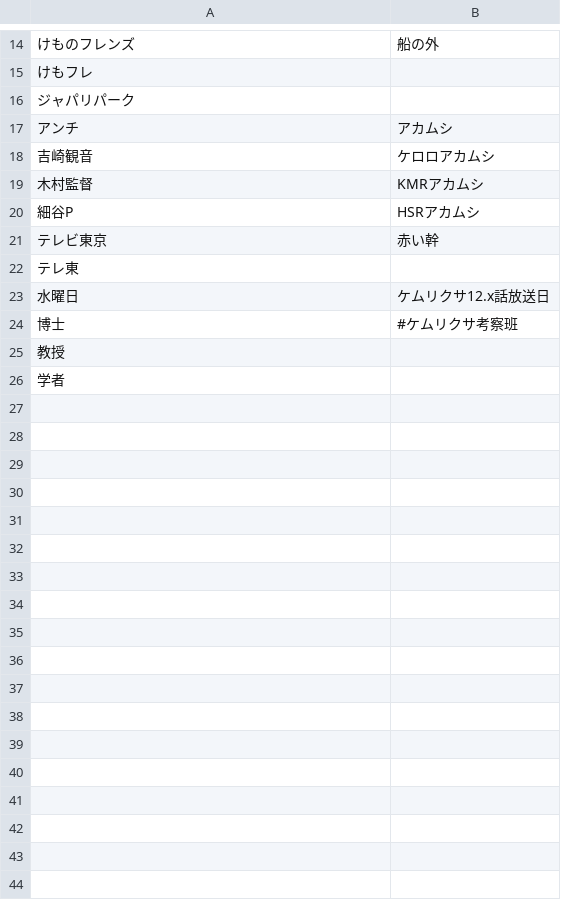
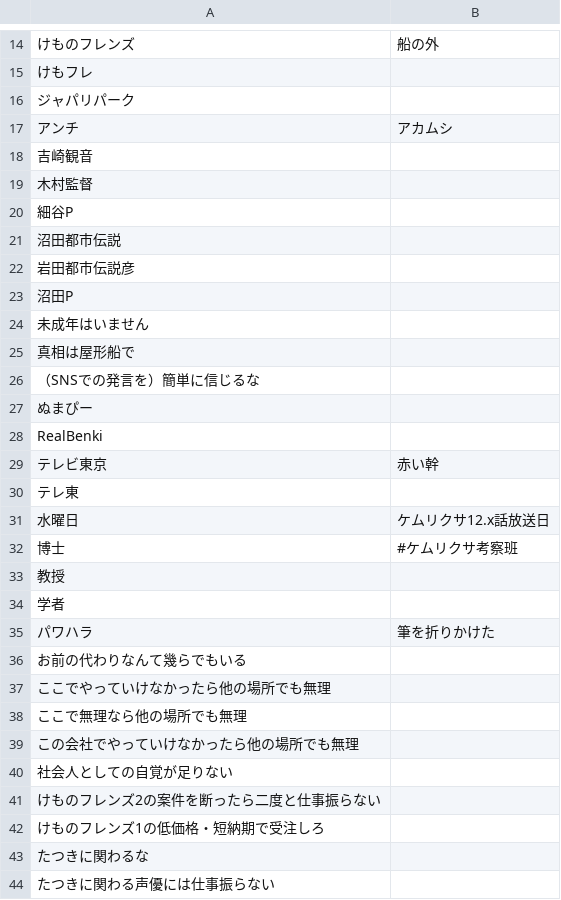
Before and after one commit to iotkaden20230322/kemurishTranslaterTool, a CSV file: data/akamushi.csv, drawn as a sheet; only a part is shown, gaps mark what is left out.

Commit message:
岩田都市伝説彦を追加

```diff
--- a/data/akamushi.csv
+++ b/data/akamushi.csv
@@ -17,5 +17,13 @@
 アンチ,アカムシ
-吉崎観音,ケロロアカムシ
-木村監督,KMRアカムシ
-細谷P,HSRアカムシ
+吉崎観音,
+木村監督,
+細谷P,
+沼田都市伝説,
+岩田都市伝説彦,
+沼田P,
+未成年はいません,
+真相は屋形船で,
+（SNSでの発言を）簡単に信じるな,
+ぬまぴー,
+RealBenki,
 テレビ東京,赤い幹
@@ -26 +34,11 @@
 学者,
+パワハラ,筆を折りかけた
+お前の代わりなんて幾らでもいる,
+ここでやっていけなかったら他の場所でも無理,
+ここで無理なら他の場所でも無理,
+この会社でやっていけなかったら他の場所でも無理,
+社会人としての自覚が足りない,
+けものフレンズ2の案件を断ったら二度と仕事振らない,
+けものフレンズ1の低価格・短納期で受注しろ,
+たつきに関わるな,
+たつきに関わる声優には仕事振らない,
```
